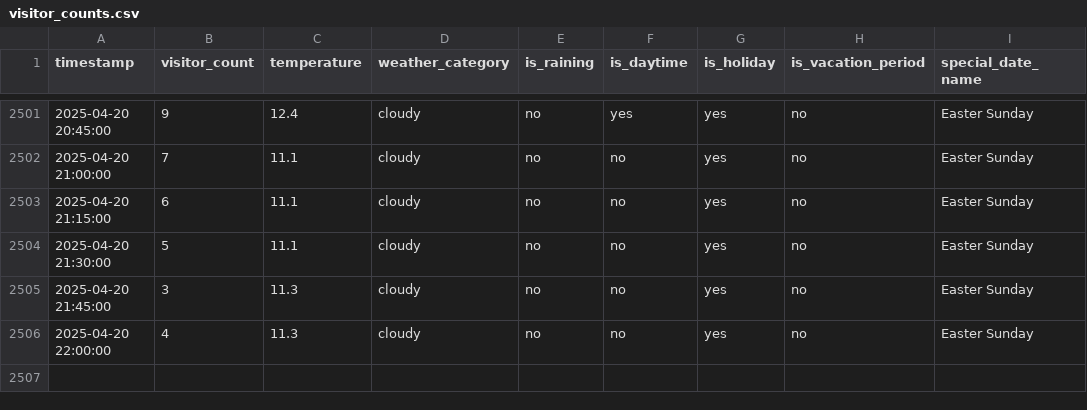
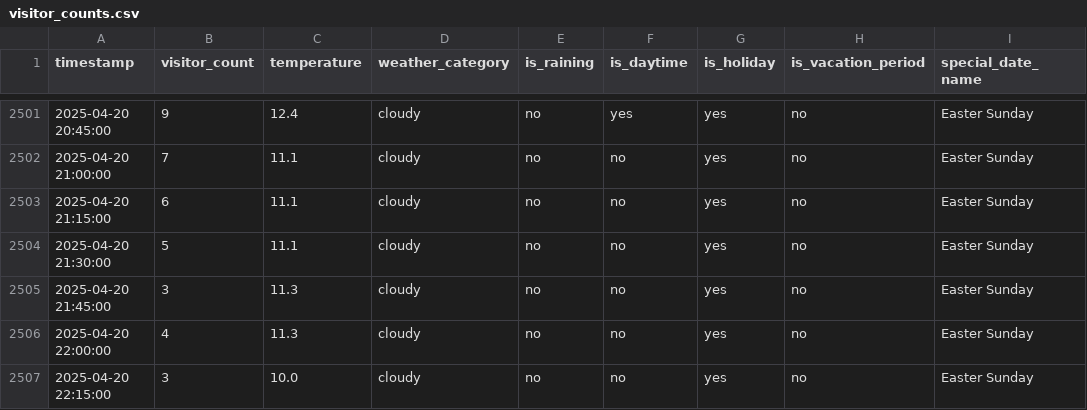
Before and after one commit to MetisPrometheus/datacollector-trimmeriet, a CSV file: data/visitor_counts.csv, drawn as a sheet; only a part is shown, gaps mark what is left out.

```diff
--- a/data/visitor_counts.csv
+++ b/data/visitor_counts.csv
@@ -2506 +2506,2 @@ timestamp,visitor_count,temperature,weather_category,is_raining,is_daytime,is_ho
 2025-04-20 22:00:00,4,11.3,cloudy,no,no,yes,no,Easter Sunday
+2025-04-20 22:15:00,3,10.0,cloudy,no,no,yes,no,Easter Sunday
```
